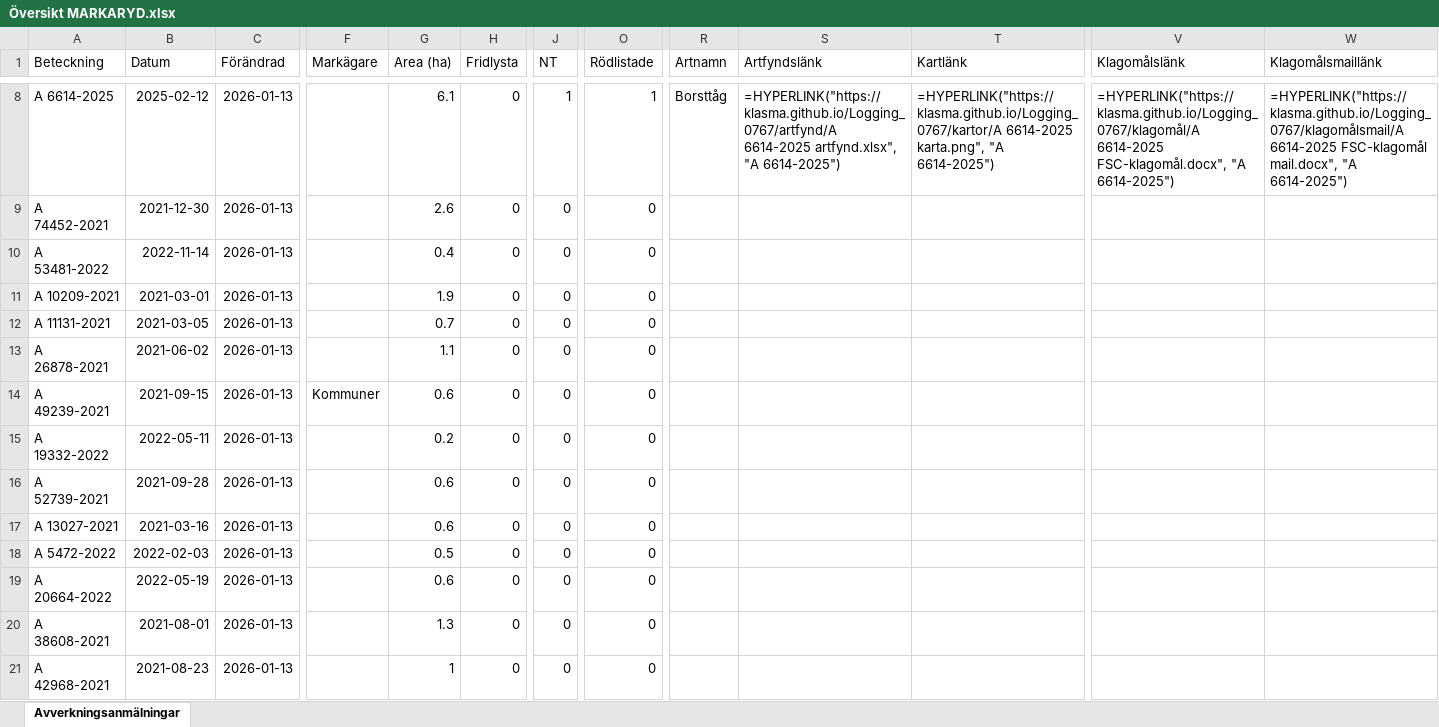
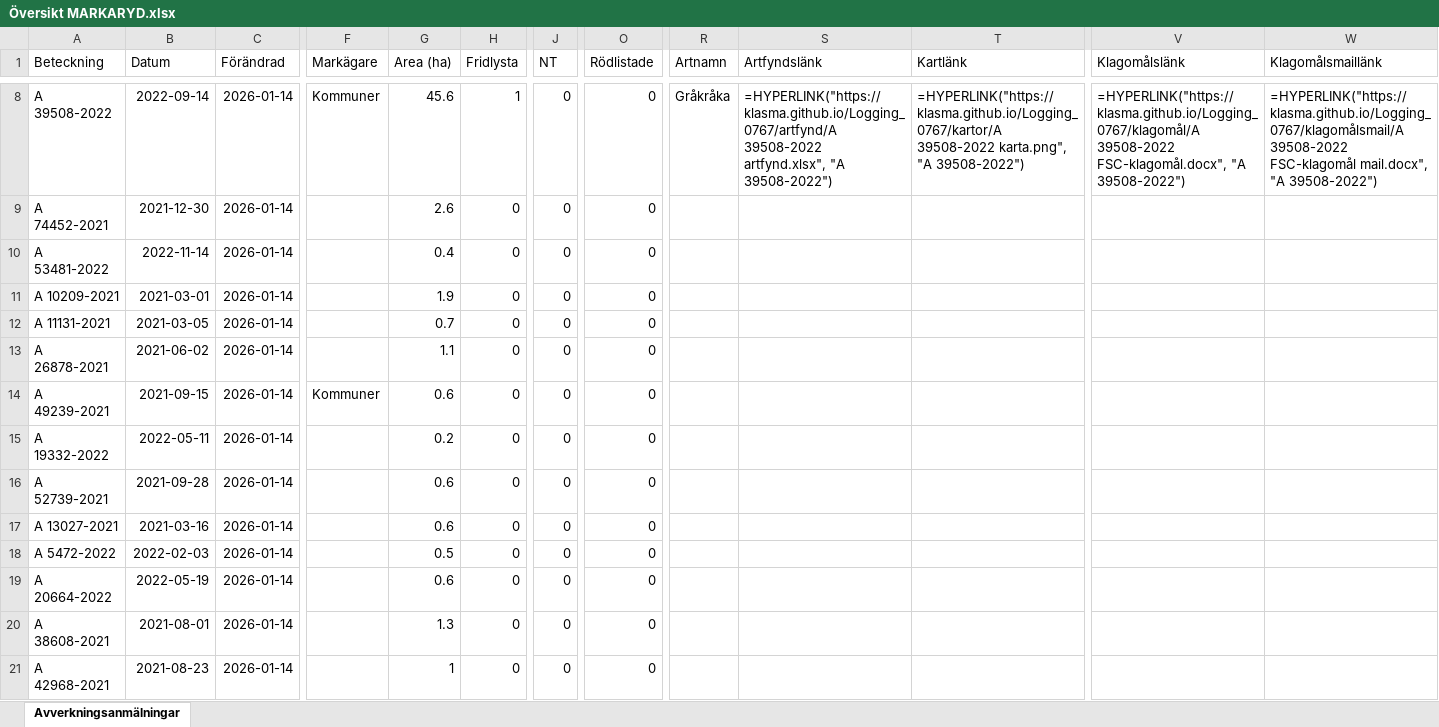
Before and after one commit to klasma/Logging_0767, an Excel workbook: Översikt MARKARYD.xlsx, sheet Avverkningsanmälningar, drawn as a sheet; only a part is shown, gaps mark what is left out; values as stored, in another font and other column widths than the file's, no borders; formulas without a stored value are shown as written; the diff covers the shown part only; the diff names each change by its address in the sheet, - before the commit and + after, or states it on an @@ line.

```diff
--- a/Översikt MARKARYD.xlsx (sheet Avverkningsanmälningar)
+++ b/Översikt MARKARYD.xlsx (sheet Avverkningsanmälningar)
-A8 (Beteckning): A 6614-2025
+A8 (Beteckning): A 39508-2022
-B8 (Datum): 2025-02-12
+B8 (Datum): 2022-09-14
-C8:C21 (Förändrad): 2026-01-13
+C8:C21 (Förändrad): 2026-01-14
-F8 (Markägare): (empty)
+F8 (Markägare): Kommuner
-G8 (Area (ha)): 6.1
+G8 (Area (ha)): 45.6
-H8 (Fridlysta): 0
+H8 (Fridlysta): 1
-J8 (NT): 1
+J8 (NT): 0
-O8 (Rödlistade): 1
+O8 (Rödlistade): 0
-R8 (Artnamn): Borsttåg
+R8 (Artnamn): Gråkråka
-S8 (Artfyndslänk): =HYPERLINK("https://klasma.github.io/Logging_0767/artfynd/A 6614-2025 artfynd.xlsx", "A 6614-2025")
+S8 (Artfyndslänk): =HYPERLINK("https://klasma.github.io/Logging_0767/artfynd/A 39508-2022 artfynd.xlsx", "A 39508-2022")
-T8 (Kartlänk): =HYPERLINK("https://klasma.github.io/Logging_0767/kartor/A 6614-2025 karta.png", "A 6614-2025")
+T8 (Kartlänk): =HYPERLINK("https://klasma.github.io/Logging_0767/kartor/A 39508-2022 karta.png", "A 39508-2022")
-V8 (Klagomålslänk): =HYPERLINK("https://klasma.github.io/Logging_0767/klagomål/A 6614-2025 FSC-klagomål.docx", "A 6614-2025")
+V8 (Klagomålslänk): =HYPERLINK("https://klasma.github.io/Logging_0767/klagomål/A 39508-2022 FSC-klagomål.docx", "A 39508-2022")
-W8 (Klagomålsmaillänk): =HYPERLINK("https://klasma.github.io/Logging_0767/klagomålsmail/A 6614-2025 FSC-klagomål mail.docx", "A 6614-2025")
+W8 (Klagomålsmaillänk): =HYPERLINK("https://klasma.github.io/Logging_0767/klagomålsmail/A 39508-2022 FSC-klagomål mail.docx", "A 39508-2022")
```
Also changed, not shown: 1664 edited cells elsewhere in this sheet, artfynd/A 27619-2022 artfynd.xlsx, artfynd/A 29201-2025 artfynd.xlsx, 41 other files.
